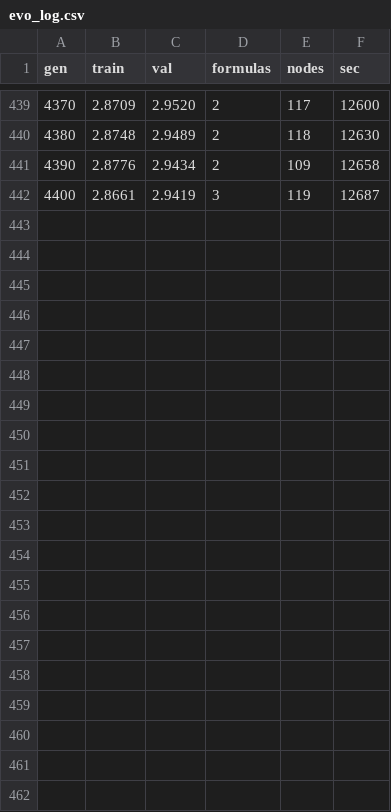
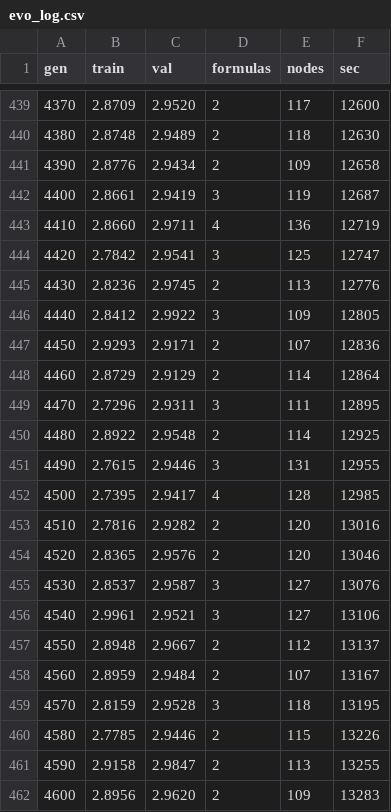
Before and after one commit to forlslandbis-a11y/Tiro, a CSV file: runs/run_20261011_022355/evo_log.csv, drawn as a sheet; only a part is shown, gaps mark what is left out; the diff names each change by its address in the sheet, - before the commit and + after, or states it on an @@ line.

```diff
--- a/runs/run_20261011_022355/evo_log.csv
+++ b/runs/run_20261011_022355/evo_log.csv
+row 443: 4410 | 2.8660 | 2.9711 | 4 | 136 | 12719
+row 444: 4420 | 2.7842 | 2.9541 | 3 | 125 | 12747
+row 445: 4430 | 2.8236 | 2.9745 | 2 | 113 | 12776
+row 446: 4440 | 2.8412 | 2.9922 | 3 | 109 | 12805
+row 447: 4450 | 2.9293 | 2.9171 | 2 | 107 | 12836
+row 448: 4460 | 2.8729 | 2.9129 | 2 | 114 | 12864
+row 449: 4470 | 2.7296 | 2.9311 | 3 | 111 | 12895
+row 450: 4480 | 2.8922 | 2.9548 | 2 | 114 | 12925
+row 451: 4490 | 2.7615 | 2.9446 | 3 | 131 | 12955
+row 452: 4500 | 2.7395 | 2.9417 | 4 | 128 | 12985
+row 453: 4510 | 2.7816 | 2.9282 | 2 | 120 | 13016
+row 454: 4520 | 2.8365 | 2.9576 | 2 | 120 | 13046
+row 455: 4530 | 2.8537 | 2.9587 | 3 | 127 | 13076
+row 456: 4540 | 2.9961 | 2.9521 | 3 | 127 | 13106
+row 457: 4550 | 2.8948 | 2.9667 | 2 | 112 | 13137
+row 458: 4560 | 2.8959 | 2.9484 | 2 | 107 | 13167
+row 459: 4570 | 2.8159 | 2.9528 | 3 | 118 | 13195
+row 460: 4580 | 2.7785 | 2.9446 | 2 | 115 | 13226
+row 461: 4590 | 2.9158 | 2.9847 | 2 | 113 | 13255
+row 462: 4600 | 2.8956 | 2.9620 | 2 | 109 | 13283
```
Also changed, not shown: 2 other files.
